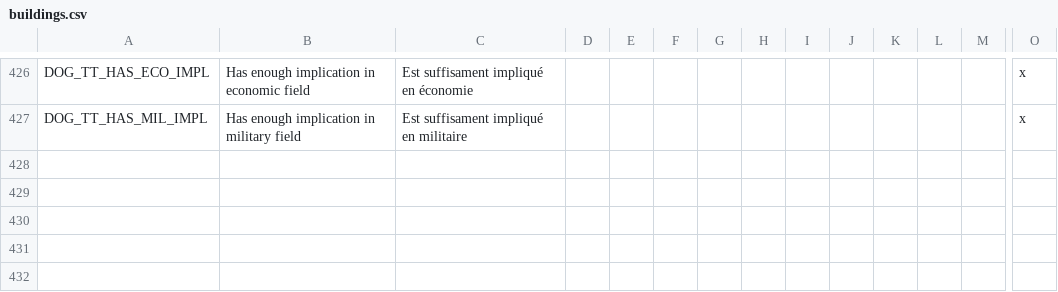
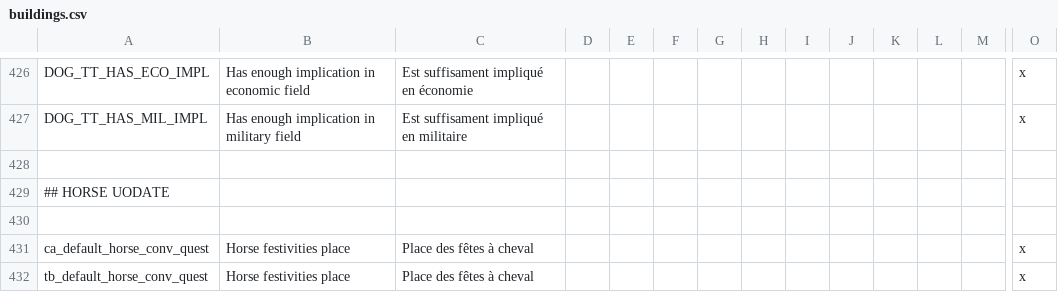
Before and after one commit to asmuro1/animals-plus, a CSV file: animals_update/localisation/buildings.csv, drawn as a sheet; only a part is shown, gaps mark what is left out; rows hold the shown columns only; the diff names each change by its address in the sheet, - before the commit and + after, or states it on an @@ line.

Commit message:
cul_2 - added building localisation

```diff
--- a/animals_update/localisation/buildings.csv
+++ b/animals_update/localisation/buildings.csv
+row 428: (empty)
+row 429: ## HORSE UODATE
+row 430: (empty)
+row 431: ca_default_horse_conv_quest | Horse festivities place | Place des fêtes à cheval |  |  |  |  |  |  |  |  |  |  | x
+row 432: tb_default_horse_conv_quest | Horse festivities place | Place des fêtes à cheval |  |  |  |  |  |  |  |  |  |  | x
```
